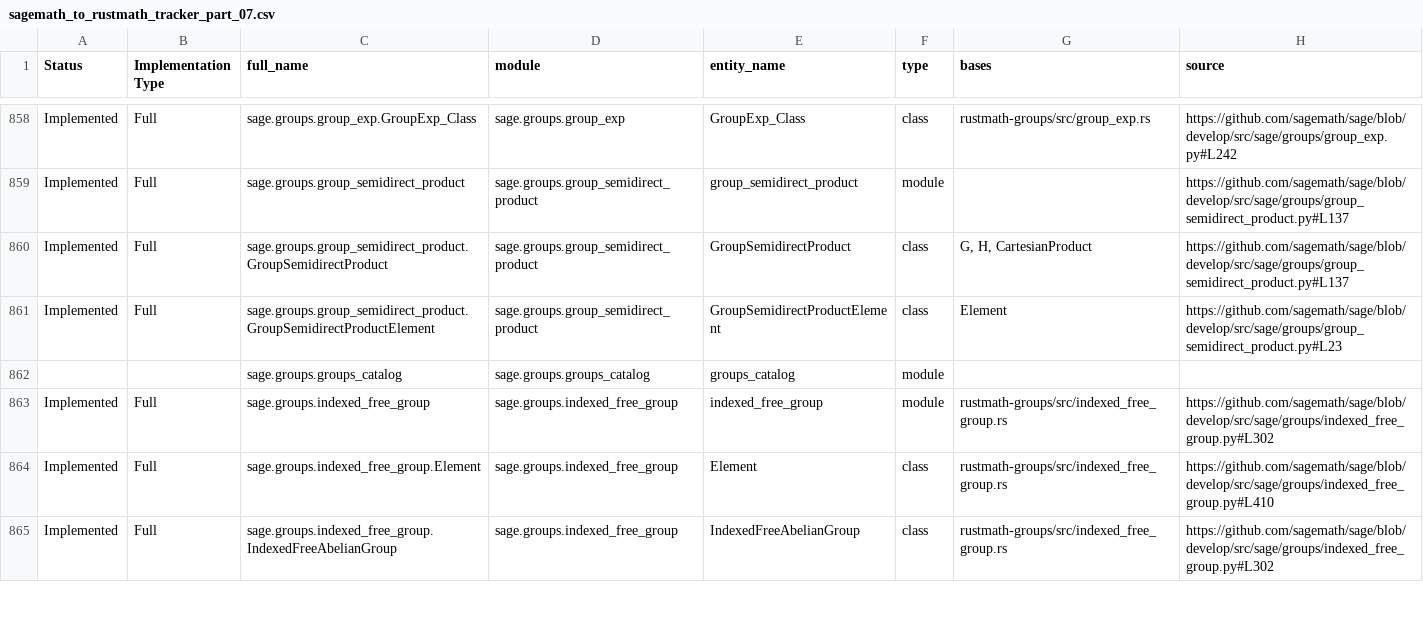
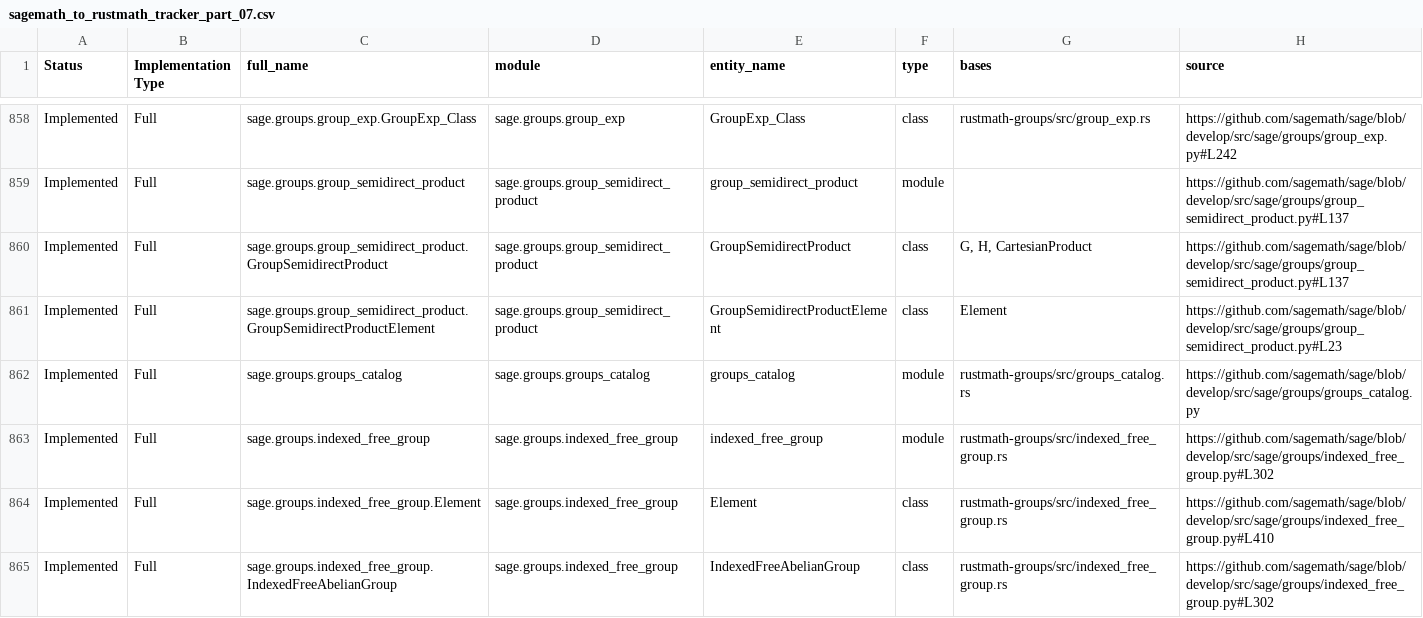
Before and after one commit to johnjanik/RustMath, a CSV file: sagemath_to_rustmath_tracker_part_07.csv, drawn as a sheet; only a part is shown, gaps mark what is left out.

```diff
--- a/sagemath_to_rustmath_tracker_part_07.csv
+++ b/sagemath_to_rustmath_tracker_part_07.csv
@@ -861,3 +861,3 @@ Implemented,Full,sage.groups.group_semidirect_product.GroupSemidirectProduct,sag
 Implemented,Full,sage.groups.group_semidirect_product.GroupSemidirectProductElement,sage.groups.group_semidirect_product,GroupSemidirectProductElement,class,Element,https://github.com/sagemath/sage/blob/develop/src/sage/groups/group_semidirect_product.py#L23
-,,sage.groups.groups_catalog,sage.groups.groups_catalog,groups_catalog,module,,
+Implemented,Full,sage.groups.groups_catalog,sage.groups.groups_catalog,groups_catalog,module,rustmath-groups/src/groups_catalog.rs,https://github.com/sagemath/sage/blob/develop/src/sage/groups/groups_catalog.py
 Implemented,Full,sage.groups.indexed_free_group,sage.groups.indexed_free_group,indexed_free_group,module,rustmath-groups/src/indexed_free_group.rs,https://github.com/sagemath/sage/blob/develop/src/sage/groups/indexed_free_group.py#L302
```
Also changed, not shown: 2 other files.
